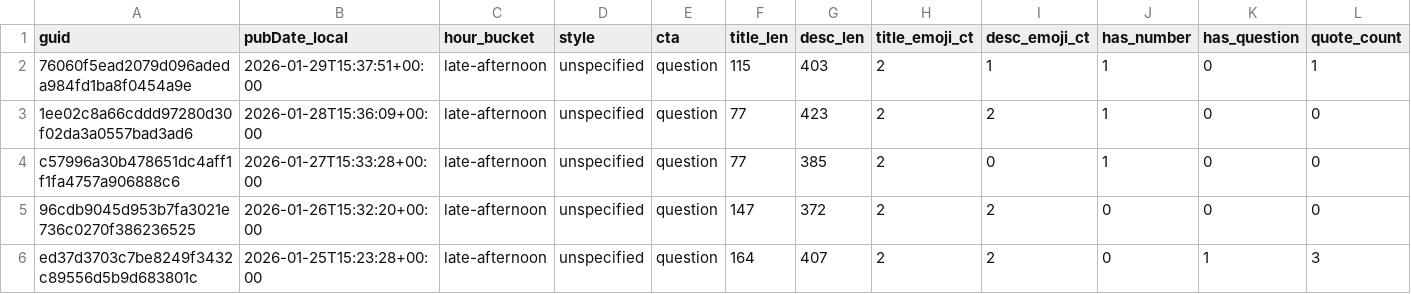
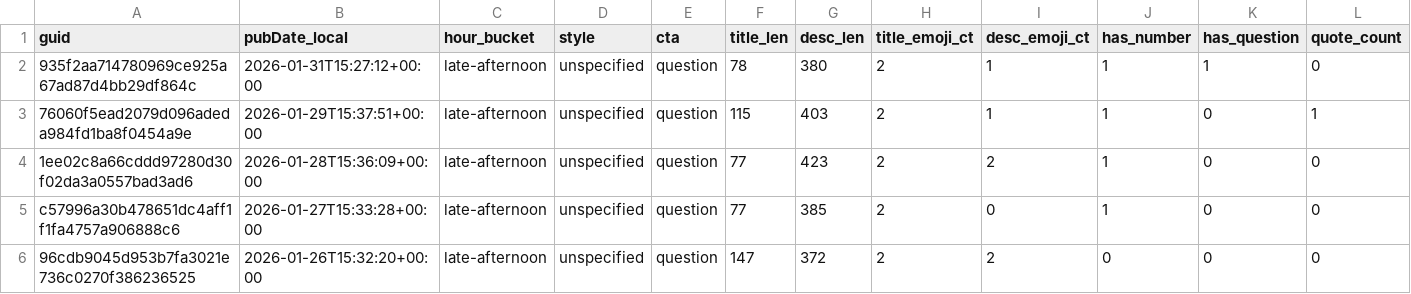
Before and after one commit to nikopastore/scalepilot-autopost, a CSV file: analytics/posts_features.csv, drawn as a sheet; only a part is shown; the shorter side is filled out with more unchanged rows; rows hold the shown columns only; the diff names each change by its address in the sheet, - before the commit and + after, or states it on an @@ line.

Commit message:
analytics: update reports [skip ci]

```diff
--- a/analytics/posts_features.csv
+++ b/analytics/posts_features.csv
+row 2: 935f2aa714780969ce925a67ad87d4bb29df864c | 2026-01-31T15:27:12+00:00 | late-afternoon | unspecified | question | 78 | 380 | 2 | 1 | 1 | 1 | 0
```
Also changed, not shown: analytics/feature_summary.csv, 2 other files.
